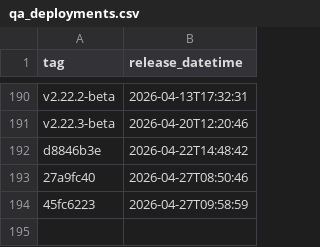
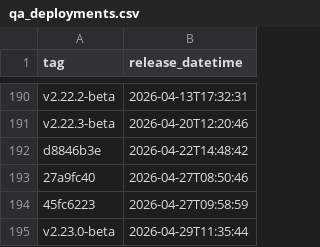
Before and after one commit to uk-gov-mirror/nhsdigital.eps-prescription-tracker-ui, a CSV file: _data/qa_deployments.csv, drawn as a sheet; only a part is shown, gaps mark what is left out.

```diff
--- a/_data/qa_deployments.csv
+++ b/_data/qa_deployments.csv
@@ -194 +194,2 @@ d8846b3e,2026-04-22T14:48:42
 45fc6223,2026-04-27T09:58:59
+v2.23.0-beta,2026-04-29T11:35:44
```
Also changed, not shown: 1 other file.
